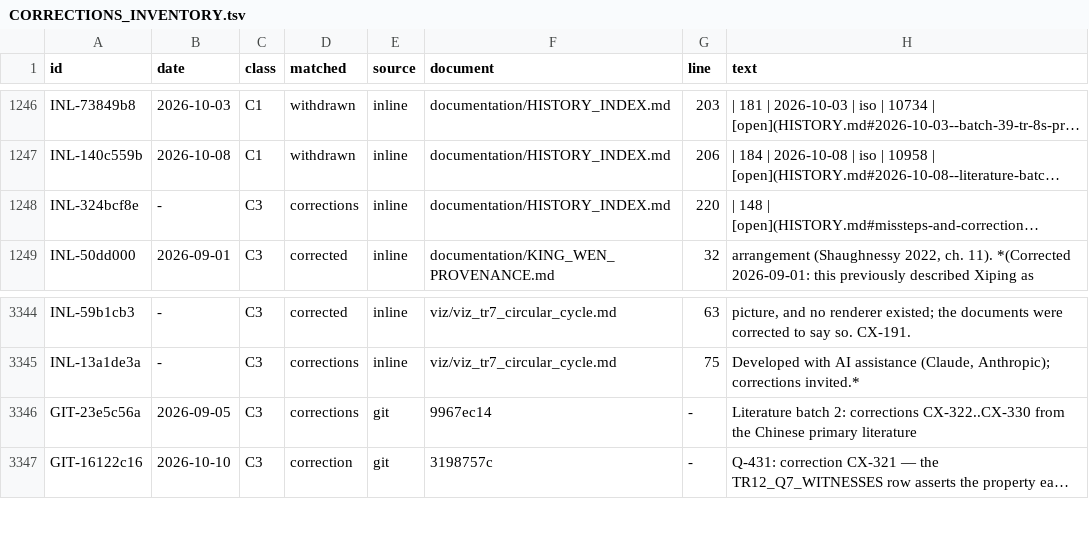
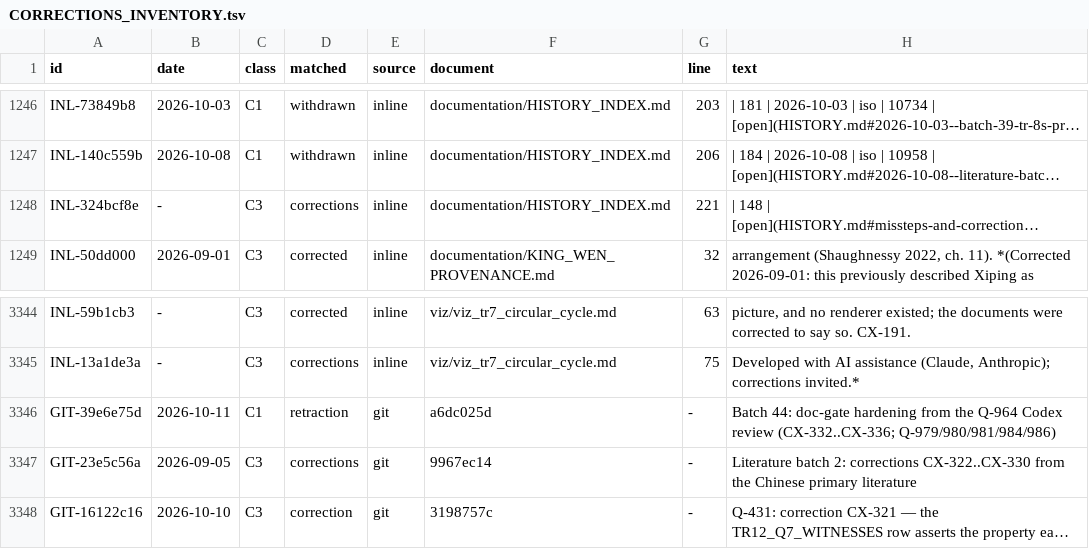
Before and after one commit to petersm3/roae, a TSV file: documentation/CORRECTIONS_INVENTORY.tsv, drawn as a sheet; only a part is shown, gaps mark what is left out; long unchanged cells end in …; the diff names each change by its address in the sheet, - before the commit and + after, or states it on an @@ line.

```diff
--- a/documentation/CORRECTIONS_INVENTORY.tsv
+++ b/documentation/CORRECTIONS_INVENTORY.tsv
-G1248 (line): 220
+G1248 (line): 221
+row 3346: GIT-39e6e75d | 2026-10-11 | C1 | retraction | git | a6dc025d | - | Batch 44: doc-gate hardening from the Q-964 Codex review (CX-332..CX-336; Q-979/980/981/984/986)
```
Also changed, not shown: 7 other files.
